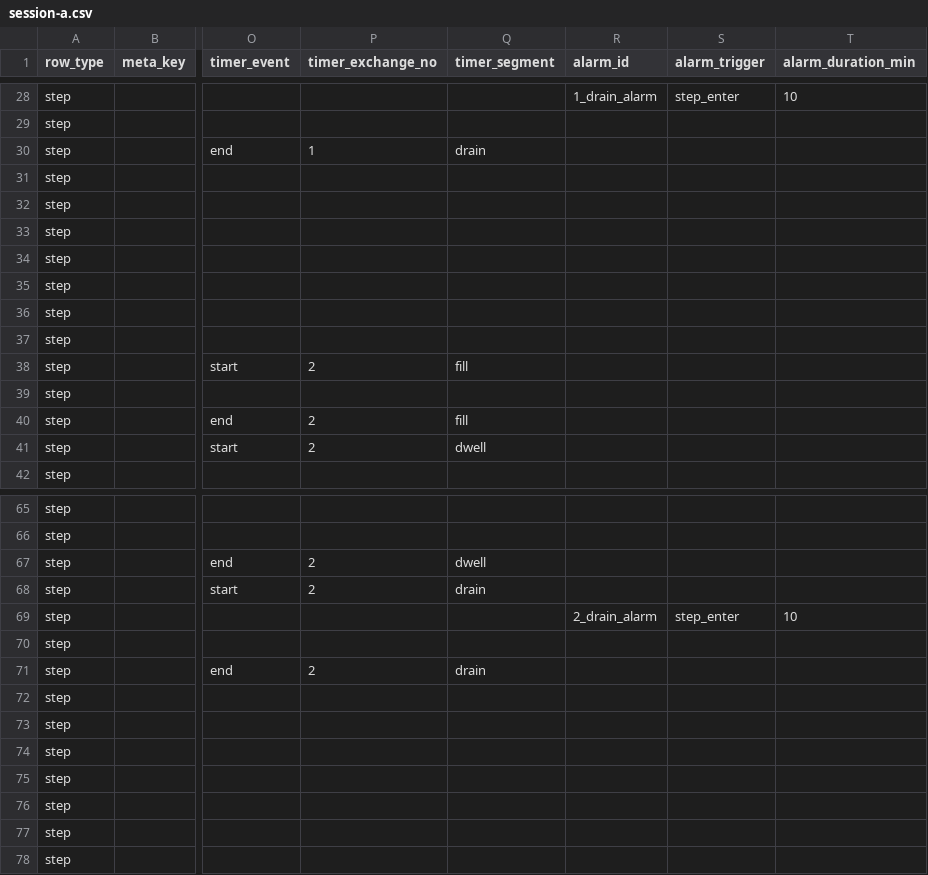
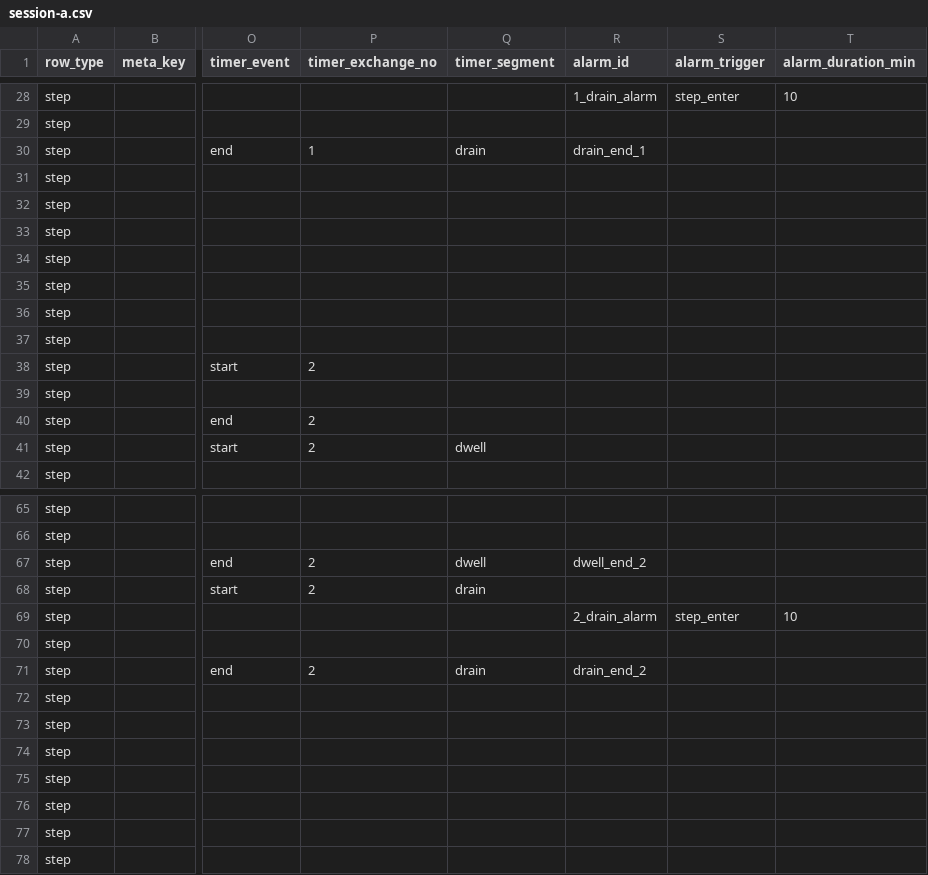
Before and after one commit to h-sakanet/capd_navi, a CSV file: ui-preview-app/public/protocols/session-a.csv, drawn as a sheet; only a part is shown, gaps mark what is left out; the diff names each change by its address in the sheet, - before the commit and + after, or states it on an @@ line.

```diff
--- a/ui-preview-app/public/protocols/session-a.csv
+++ b/ui-preview-app/public/protocols/session-a.csv
-R30 (alarm_id): (empty)
+R30 (alarm_id): drain_end_1
-Q38 (timer_segment): fill
+Q38 (timer_segment): (empty)
-Q40 (timer_segment): fill
+Q40 (timer_segment): (empty)
-R67 (alarm_id): (empty)
+R67 (alarm_id): dwell_end_2
-R71 (alarm_id): (empty)
+R71 (alarm_id): drain_end_2
```
Also changed, not shown: 10 other files.
